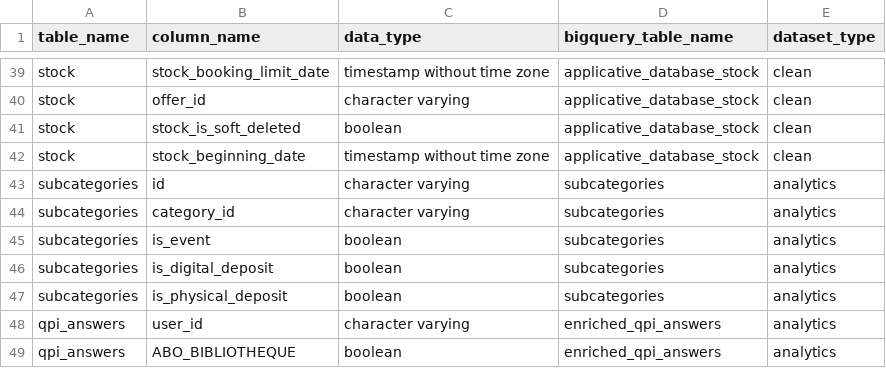
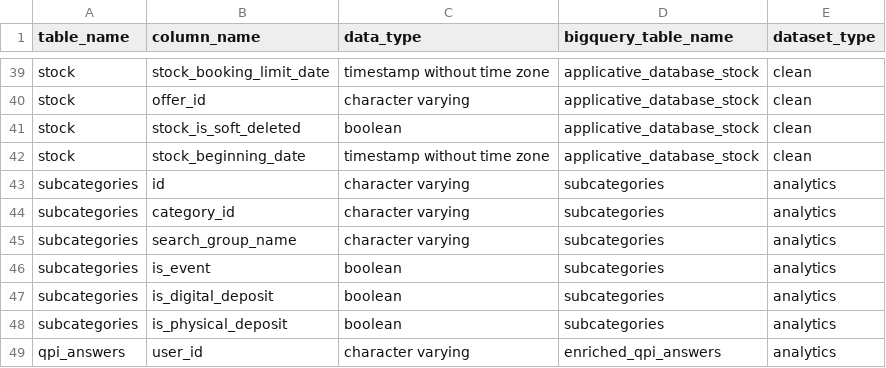
Before and after one commit to pass-culture/data-gcp, a CSV file: orchestration/dags/tables.csv, drawn as a sheet; only a part is shown, gaps mark what is left out; the shorter side is filled out with more unchanged rows; the diff names each change by its address in the sheet, - before the commit and + after, or states it on an @@ line.

```diff
--- a/orchestration/dags/tables.csv
+++ b/orchestration/dags/tables.csv
+row 45: subcategories | search_group_name | character varying | subcategories | analytics
```
Also changed, not shown: 4 other files.
